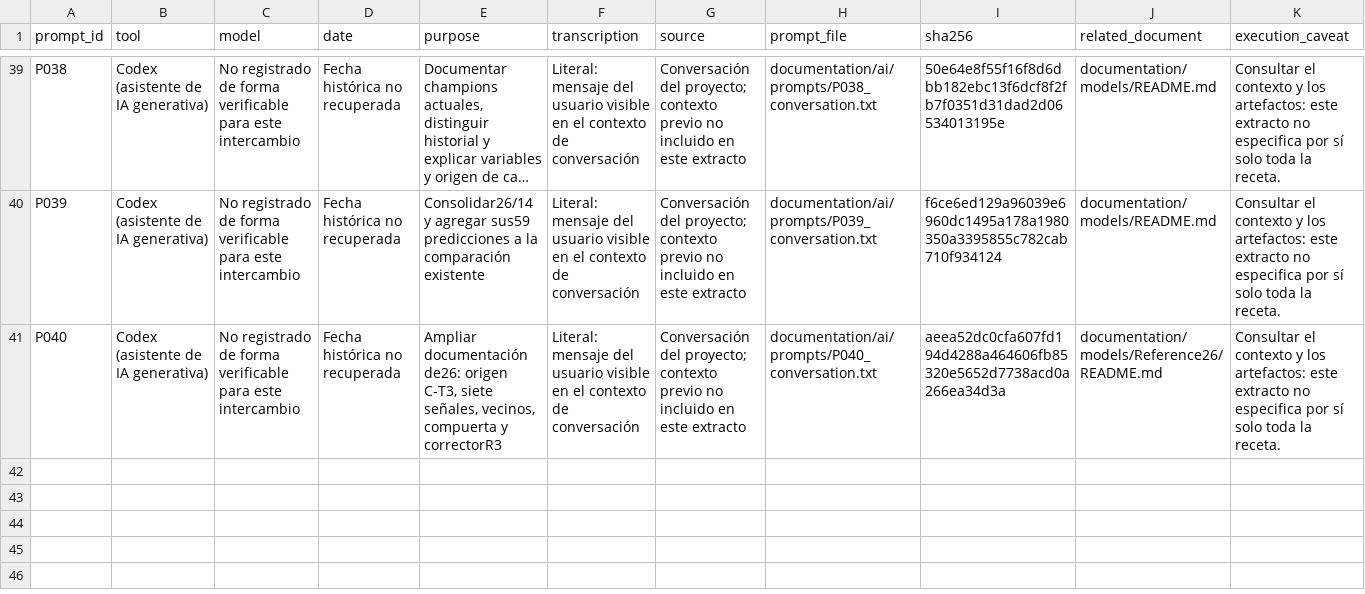
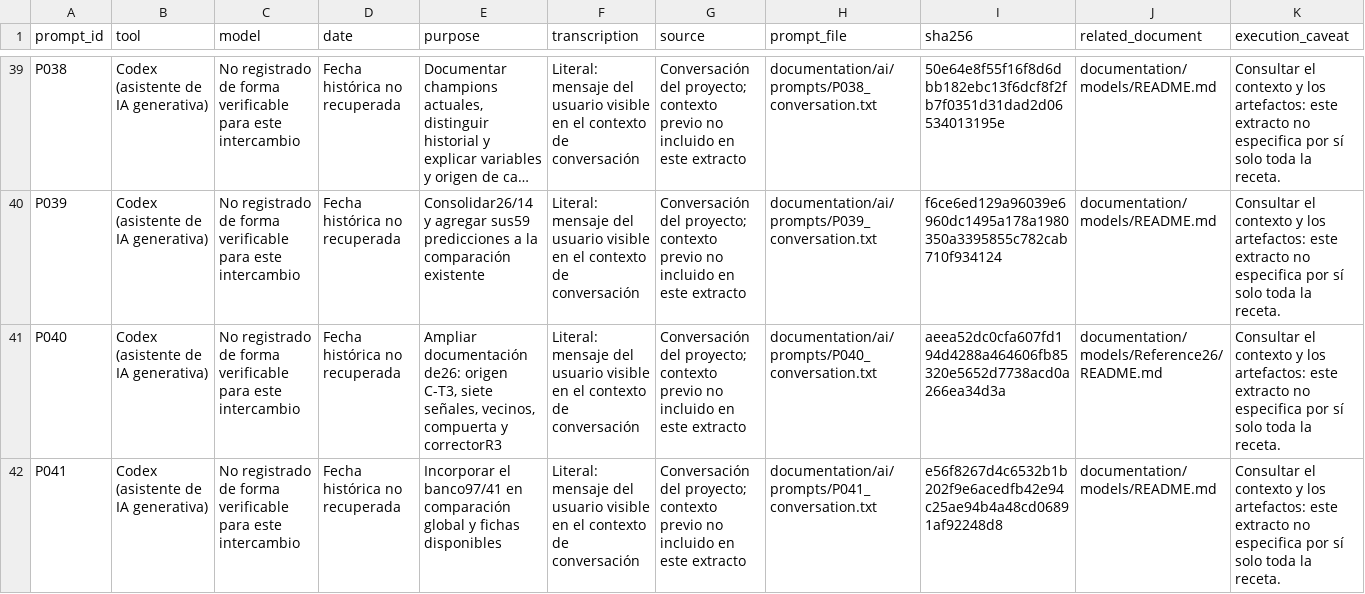
Before and after one commit to Andrea-HH/todoseboso, a CSV file: documentation/ai/prompt_inventory.csv, drawn as a sheet; only a part is shown, gaps mark what is left out; long unchanged cells end in …; the diff names each change by its address in the sheet, - before the commit and + after, or states it on an @@ line.

```diff
--- a/documentation/ai/prompt_inventory.csv
+++ b/documentation/ai/prompt_inventory.csv
+row 42: P041 | Codex (asistente de IA generativa) | No registrado de forma verificable para este intercambio | Fecha histórica no recuperada | Incorporar el banco97/41 en comparación global y fichas disponibles | Literal: mensaje del usuario visible en el contexto de conversación | Conversación del proyecto; contexto previo no incluido en este extracto | documentation/ai/prompts/P041_conversation.txt | e56f8267d4c6532b1b202f9e6acedfb42e94c25ae94b4a48cd06891af92248d8 | documentation/models/README.md | Consultar el contexto y los artefactos: este extracto no especifica por sí solo toda la receta.
```
Also changed, not shown: documentation/inventories/model_status_audit.csv, documentation/inventories/repository_files.csv, 16 other files.
